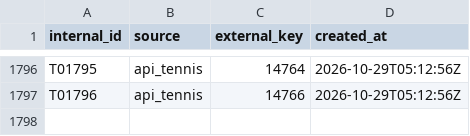
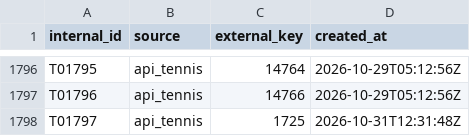
Before and after one commit to AayusK/TennisScout, a CSV file: registry/tournaments.csv, drawn as a sheet; only a part is shown, gaps mark what is left out.

```diff
--- a/registry/tournaments.csv
+++ b/registry/tournaments.csv
@@ -1797 +1797,2 @@ T01795,api_tennis,14764,2026-10-29T05:12:56Z
 T01796,api_tennis,14766,2026-10-29T05:12:56Z
+T01797,api_tennis,1725,2026-10-31T12:31:48Z
```
Also changed, not shown: 3 other files.
